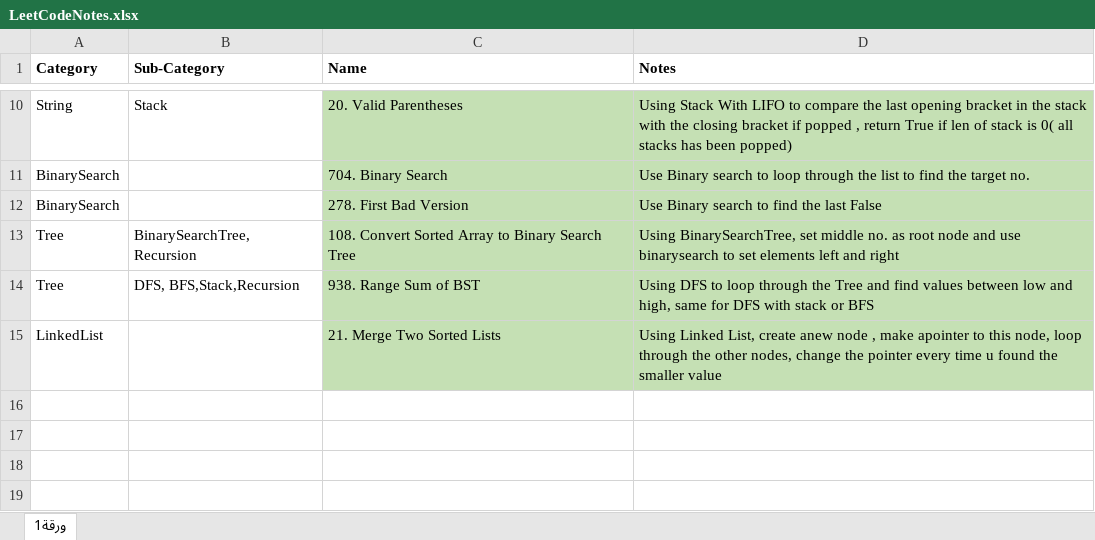
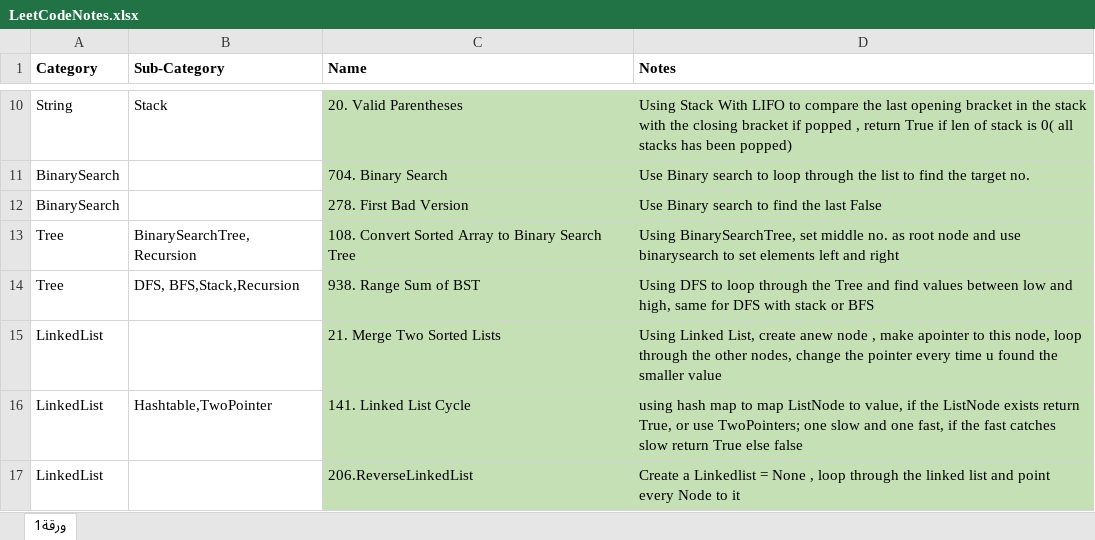
Before and after one commit to AlyAEE/LeetCodeSolutions, an Excel workbook: LeetCodeNotes.xlsx, sheet ورقة1, drawn as a sheet; only a part is shown, gaps mark what is left out; values as stored, in another font and other column widths than the file's, no borders; the diff names each change by its address in the sheet, - before the commit and + after, or states it on an @@ line.

Commit message:
206.ReverseLinkedList

```diff
--- a/LeetCodeNotes.xlsx (sheet ورقة1)
+++ b/LeetCodeNotes.xlsx (sheet ورقة1)
+row 16: LinkedList | Hashtable,TwoPointer | 141. Linked List Cycle | using hash map to map ListNode to value, if the ListNode exists return True, or use TwoPointers; one slow and one fast, if the fast catches slow return True else false
+row 17: LinkedList |  | 206.ReverseLinkedList | Create a Linkedlist = None , loop through the linked list and point every Node to it
```
Also changed, not shown: 5 other files.
